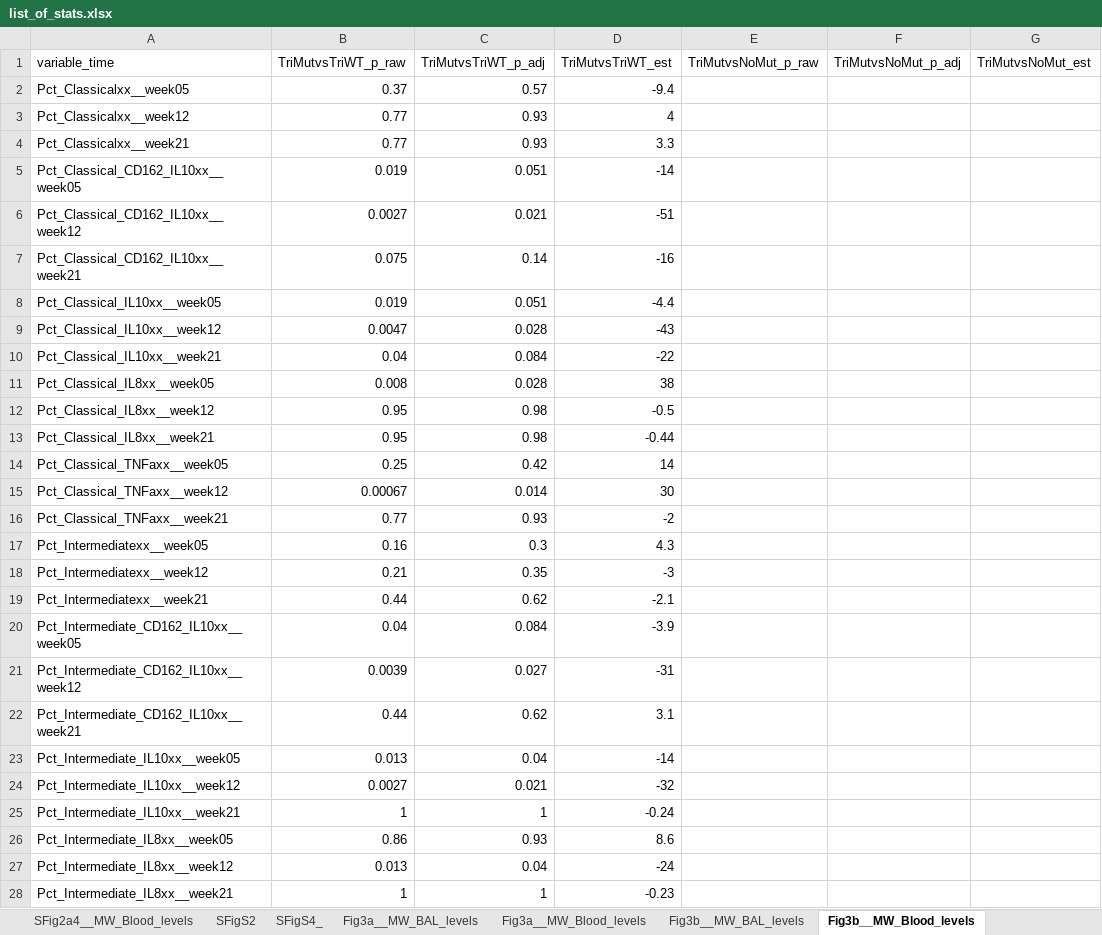
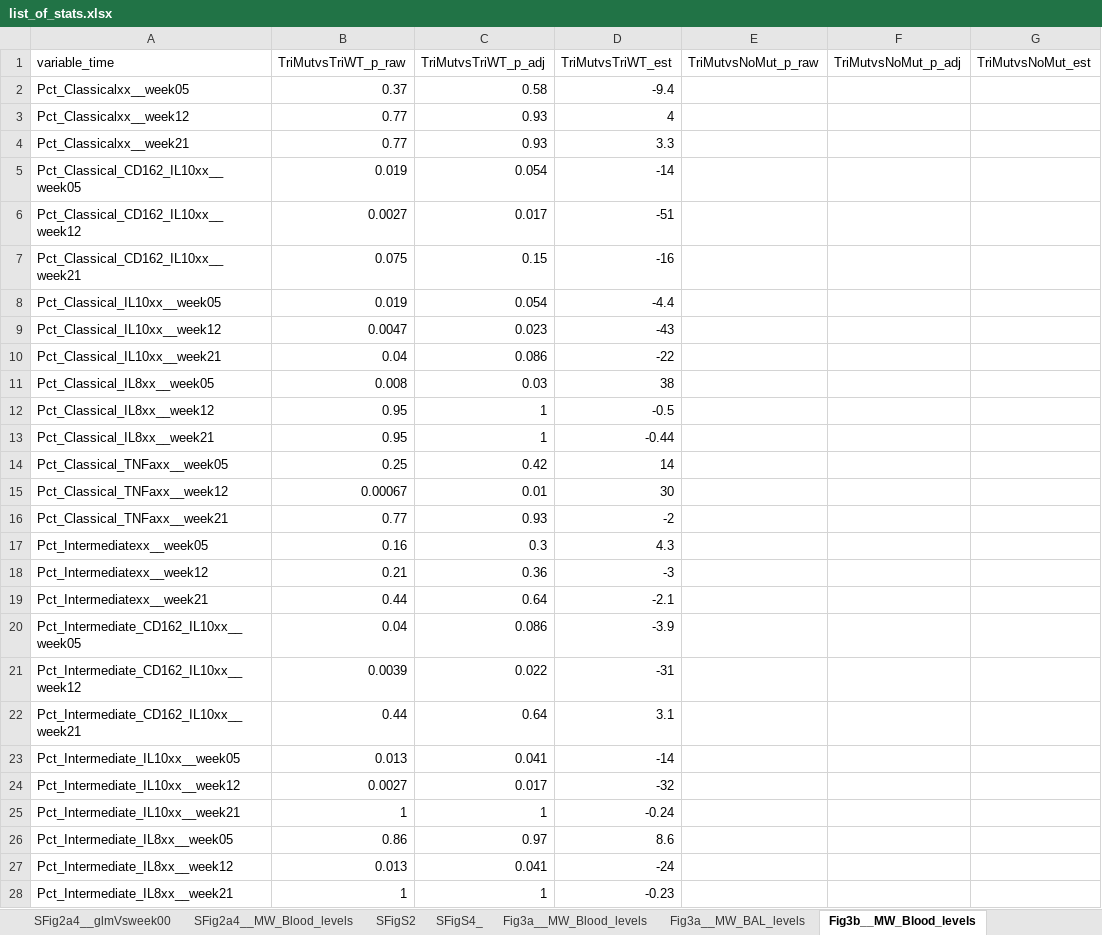
Before and after one commit to NCI-VB/franchini_HTLVchimera_sarkis, an Excel workbook: outputs/list_of_stats.xlsx, sheet Fig3b__MW_Blood_levels, drawn as a sheet; only a part is shown; values as stored, in another font and other column widths than the file's, no borders; the diff covers the shown part only; the diff names each change by its address in the sheet, - before the commit and + after, or states it on an @@ line.

Commit message:
includes updated BAL gating strategy for cell populations, no blood macrophages, separate BAL alveolar macrophage figure panels

```diff
--- a/outputs/list_of_stats.xlsx (sheet Fig3b__MW_Blood_levels)
+++ b/outputs/list_of_stats.xlsx (sheet Fig3b__MW_Blood_levels)
@@ sheet tab order changed: SFig2a4__glmVsweek00 | SFig2a4__MW_Blood_levels | SFigS2 | SFigS4_ | Fig3a__MW_Blood_levels | Fig3a__MW_BAL_levels | Fig3b__MW_Blood_levels @@
-C2 (TriMutvsTriWT_p_adj): 0.57
+C2 (TriMutvsTriWT_p_adj): 0.58
-C5 (TriMutvsTriWT_p_adj): 0.051
+C5 (TriMutvsTriWT_p_adj): 0.054
-C6 (TriMutvsTriWT_p_adj): 0.021
+C6 (TriMutvsTriWT_p_adj): 0.017
-C7 (TriMutvsTriWT_p_adj): 0.14
+C7 (TriMutvsTriWT_p_adj): 0.15
-C8 (TriMutvsTriWT_p_adj): 0.051
+C8 (TriMutvsTriWT_p_adj): 0.054
-C9 (TriMutvsTriWT_p_adj): 0.028
+C9 (TriMutvsTriWT_p_adj): 0.023
-C10 (TriMutvsTriWT_p_adj): 0.084
+C10 (TriMutvsTriWT_p_adj): 0.086
-C11 (TriMutvsTriWT_p_adj): 0.028
+C11 (TriMutvsTriWT_p_adj): 0.03
-C12:C13 (TriMutvsTriWT_p_adj): 0.98
+C12:C13 (TriMutvsTriWT_p_adj): 1
-C15 (TriMutvsTriWT_p_adj): 0.014
+C15 (TriMutvsTriWT_p_adj): 0.01
-C18 (TriMutvsTriWT_p_adj): 0.35
+C18 (TriMutvsTriWT_p_adj): 0.36
-C19 (TriMutvsTriWT_p_adj): 0.62
+C19 (TriMutvsTriWT_p_adj): 0.64
-C20 (TriMutvsTriWT_p_adj): 0.084
+C20 (TriMutvsTriWT_p_adj): 0.086
-C21 (TriMutvsTriWT_p_adj): 0.027
+C21 (TriMutvsTriWT_p_adj): 0.022
-C22 (TriMutvsTriWT_p_adj): 0.62
+C22 (TriMutvsTriWT_p_adj): 0.64
-C23 (TriMutvsTriWT_p_adj): 0.04
+C23 (TriMutvsTriWT_p_adj): 0.041
-C24 (TriMutvsTriWT_p_adj): 0.021
+C24 (TriMutvsTriWT_p_adj): 0.017
-C26 (TriMutvsTriWT_p_adj): 0.93
+C26 (TriMutvsTriWT_p_adj): 0.97
-C27 (TriMutvsTriWT_p_adj): 0.04
+C27 (TriMutvsTriWT_p_adj): 0.041
```
Also changed, not shown: 18 removed rows and 13 edited cells elsewhere in this sheet, sheet Fig4de_, sheet Fig3b__MW_BAL_levels, sheet Fig3c__MW_BAL_levels, sheet Fig3a__MW_BAL_levels, other sheet tabs, outputs/list_of_plotted.xlsx.
